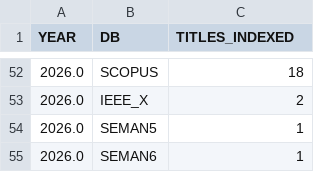
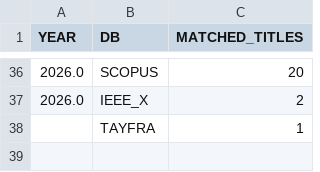
Before and after one commit to Garcia-INPE/DB-Search, a CSV file: src/dataout/charts/best_db_per_year.csv (was src/dataout/03-DB_FROM_TARGET_BY_YEAR.csv), drawn as a sheet; only a part is shown, gaps mark what is left out; the diff covers the shown part only.

```diff
--- a/src/dataout/03-DB_FROM_TARGET_BY_YEAR.csv
+++ b/src/dataout/charts/best_db_per_year.csv
@@ -1 +1 @@
-YEAR;DB;TITLES_INDEXED
+YEAR;DB;MATCHED_TITLES
@@ -52,4 +36,3 @@ YEAR;DB;TITLES_INDEXED
-2026.0;SCOPUS;18
+2026.0;SCOPUS;20
 2026.0;IEEE_X;2
-2026.0;SEMAN5;1
-2026.0;SEMAN6;1
+;TAYFRA;1
```
Also changed, not shown: 1 added row, 17 removed rows and 3 edited cells elsewhere in this file, src/dataout/02-TITLES_REVIEW_WF.csv, src/dataout/charts/year_coverage_gap.csv, 56 other files.
